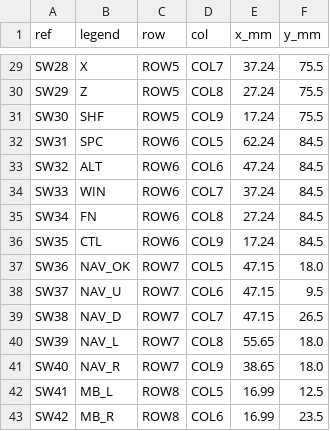
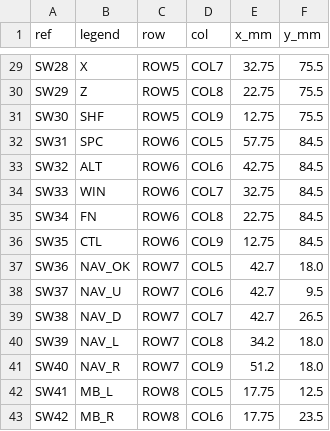
Before and after one commit to neuman/gripster, a CSV file: hardware/kicad/generated/thumbdeck_left_placement.csv, drawn as a sheet; only a part is shown, gaps mark what is left out; the diff covers the shown part only; the diff names each change by its address in the sheet, - before the commit and + after, or states it on an @@ line.

```diff
--- a/hardware/kicad/generated/thumbdeck_left_placement.csv
+++ b/hardware/kicad/generated/thumbdeck_left_placement.csv
-E29 (x_mm): 37.24
+E29 (x_mm): 32.75
-E30 (x_mm): 27.24
+E30 (x_mm): 22.75
-E31 (x_mm): 17.24
+E31 (x_mm): 12.75
-E32 (x_mm): 62.24
+E32 (x_mm): 57.75
-E33 (x_mm): 47.24
+E33 (x_mm): 42.75
-E34 (x_mm): 37.24
+E34 (x_mm): 32.75
-E35 (x_mm): 27.24
+E35 (x_mm): 22.75
-E36 (x_mm): 17.24
+E36 (x_mm): 12.75
-E37:E39 (x_mm): 47.15
+E37:E39 (x_mm): 42.7
-E40 (x_mm): 55.65
+E40 (x_mm): 34.2
-E41 (x_mm): 38.65
+E41 (x_mm): 51.2
-E42:E43 (x_mm): 16.99
+E42:E43 (x_mm): 17.75
```
Also changed, not shown: 27 edited cells elsewhere in this file, 43 other files.
